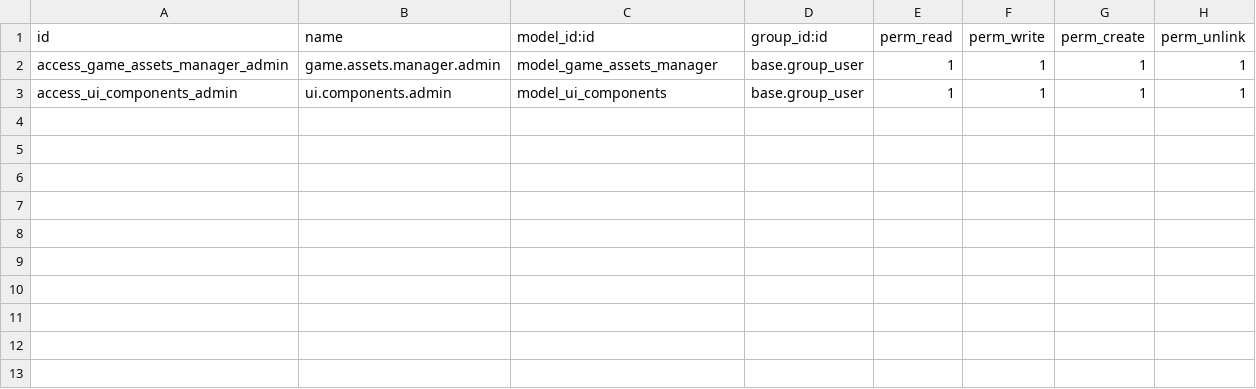
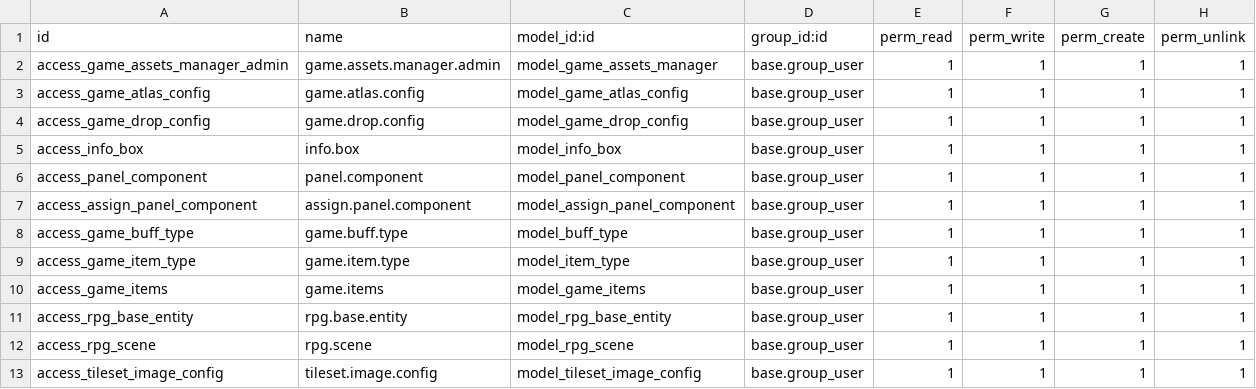
Before and after one commit to amr-m-samy/rpg_odoo, a CSV file: security/ir.model.access.csv, drawn as a sheet.

```diff
--- a/security/ir.model.access.csv
+++ b/security/ir.model.access.csv
@@ -2,2 +2,12 @@ id,name,model_id:id,group_id:id,perm_read,perm_write,perm_create,perm_unlink
 access_game_assets_manager_admin,game.assets.manager.admin,model_game_assets_manager,base.group_user,1,1,1,1
-access_ui_components_admin,ui.components.admin,model_ui_components,base.group_user,1,1,1,1
+access_game_atlas_config,game.atlas.config,model_game_atlas_config,base.group_user,1,1,1,1
+access_game_drop_config,game.drop.config,model_game_drop_config,base.group_user,1,1,1,1
+access_info_box,info.box,model_info_box,base.group_user,1,1,1,1
+access_panel_component,panel.component,model_panel_component,base.group_user,1,1,1,1
+access_assign_panel_component,assign.panel.component,model_assign_panel_component,base.group_user,1,1,1,1
+access_game_buff_type,game.buff.type,model_buff_type,base.group_user,1,1,1,1
+access_game_item_type,game.item.type,model_item_type,base.group_user,1,1,1,1
+access_game_items,game.items,model_game_items,base.group_user,1,1,1,1
+access_rpg_base_entity,rpg.base.entity,model_rpg_base_entity,base.group_user,1,1,1,1
+access_rpg_scene,rpg.scene,model_rpg_scene,base.group_user,1,1,1,1
+access_tileset_image_config,tileset.image.config,model_tileset_image_config,base.group_user,1,1,1,1
```
Also changed, not shown: 55 other files.
